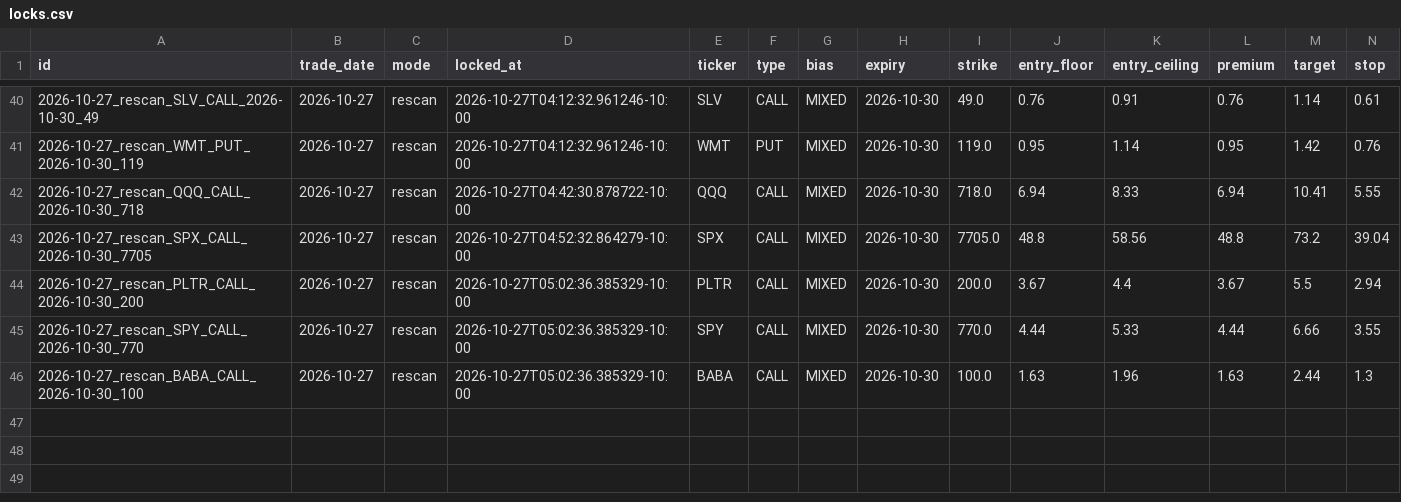
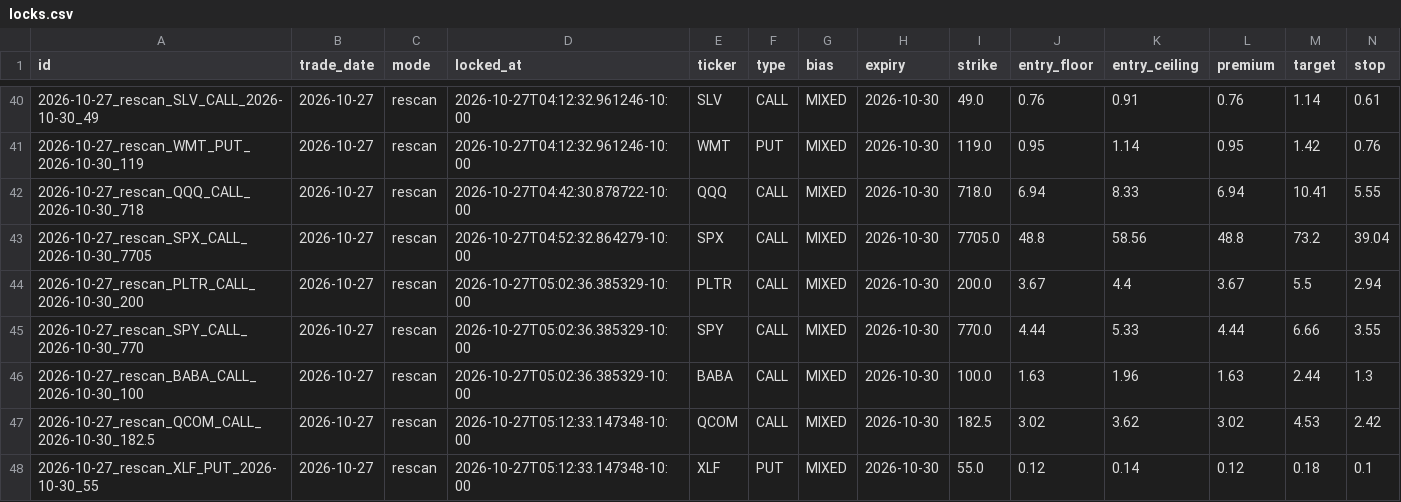
Before and after one commit to Seed808/theesness-market, a CSV file: ledger/locks.csv, drawn as a sheet; only a part is shown, gaps mark what is left out; rows hold the shown columns only; the diff names each change by its address in the sheet, - before the commit and + after, or states it on an @@ line.

Commit message:
ledger: 2026-10-27T15:15Z

```diff
--- a/ledger/locks.csv
+++ b/ledger/locks.csv
+row 47: 2026-10-27_rescan_QCOM_CALL_2026-10-30_182.5 | 2026-10-27 | rescan | 2026-10-27T05:12:33.147348-10:00 | QCOM | CALL | MIXED | 2026-10-30 | 182.5 | 3.02 | 3.62 | 3.02 | 4.53 | 2.42
+row 48: 2026-10-27_rescan_XLF_PUT_2026-10-30_55 | 2026-10-27 | rescan | 2026-10-27T05:12:33.147348-10:00 | XLF | PUT | MIXED | 2026-10-30 | 55.0 | 0.12 | 0.14 | 0.12 | 0.18 | 0.1
```
Also changed, not shown: 4 other files.
